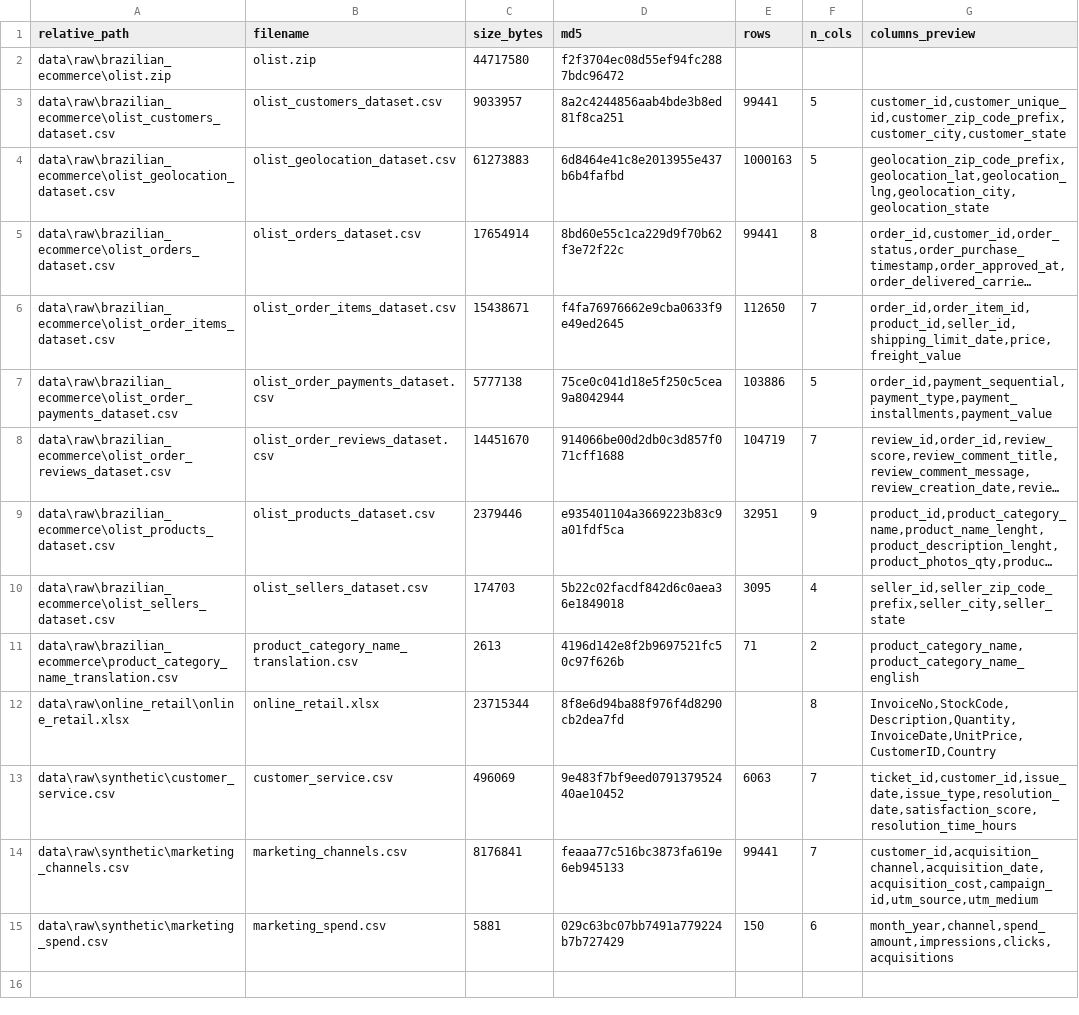
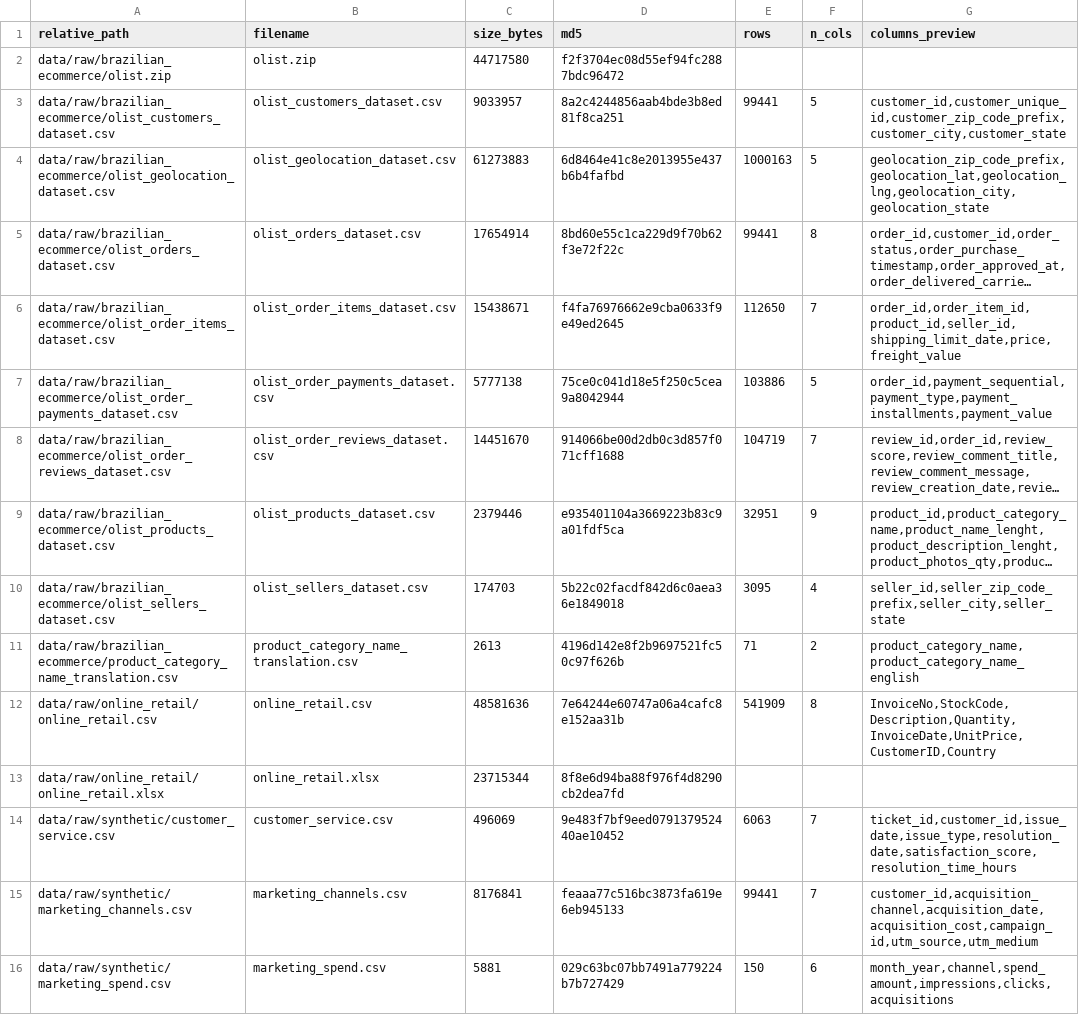
Before and after one commit to ewiges3317/ecomm_analy, a CSV file: docs/inventory.csv, drawn as a sheet; long unchanged cells end in …; addresses are those after the commit; the diff names each change by its address in the sheet, - before the commit and + after, or states it on an @@ line.

Commit message:
Checkpoint: portable pipeline + sample data mode (2025-09-20)

```diff
--- a/docs/inventory.csv
+++ b/docs/inventory.csv
-A2 (relative_path): data\raw\brazilian_ecommerce\olist.zip
+A2 (relative_path): data/raw/brazilian_ecommerce/olist.zip
-A3 (relative_path): data\raw\brazilian_ecommerce\olist_customers_dataset.csv
+A3 (relative_path): data/raw/brazilian_ecommerce/olist_customers_dataset.csv
-A4 (relative_path): data\raw\brazilian_ecommerce\olist_geolocation_dataset.csv
+A4 (relative_path): data/raw/brazilian_ecommerce/olist_geolocation_dataset.csv
-A5 (relative_path): data\raw\brazilian_ecommerce\olist_orders_dataset.csv
+A5 (relative_path): data/raw/brazilian_ecommerce/olist_orders_dataset.csv
-A6 (relative_path): data\raw\brazilian_ecommerce\olist_order_items_dataset.csv
+A6 (relative_path): data/raw/brazilian_ecommerce/olist_order_items_dataset.csv
-A7 (relative_path): data\raw\brazilian_ecommerce\olist_order_payments_dataset.csv
+A7 (relative_path): data/raw/brazilian_ecommerce/olist_order_payments_dataset.csv
-A8 (relative_path): data\raw\brazilian_ecommerce\olist_order_reviews_dataset.csv
+A8 (relative_path): data/raw/brazilian_ecommerce/olist_order_reviews_dataset.csv
-A9 (relative_path): data\raw\brazilian_ecommerce\olist_products_dataset.csv
+A9 (relative_path): data/raw/brazilian_ecommerce/olist_products_dataset.csv
-A10 (relative_path): data\raw\brazilian_ecommerce\olist_sellers_dataset.csv
+A10 (relative_path): data/raw/brazilian_ecommerce/olist_sellers_dataset.csv
-A11 (relative_path): data\raw\brazilian_ecommerce\product_category_name_translation.csv
+A11 (relative_path): data/raw/brazilian_ecommerce/product_category_name_translation.csv
+row 12: data/raw/online_retail/online_retail.csv | online_retail.csv | 48581636 | 7e64244e60747a06a4cafc8e152aa31b | 541909 | 8 | InvoiceNo,StockCode,Description,Quantity,InvoiceDate,UnitPrice,CustomerID,Country
-A13 (relative_path): data\raw\online_retail\online_retail.xlsx
+A13 (relative_path): data/raw/online_retail/online_retail.xlsx
-F13 (n_cols): 8
+F13 (n_cols): (empty)
-G13 (columns_preview): InvoiceNo,StockCode,Description,Quantity,InvoiceDate,UnitPrice,CustomerID,Country
+G13 (columns_preview): (empty)
-A14 (relative_path): data\raw\synthetic\customer_service.csv
+A14 (relative_path): data/raw/synthetic/customer_service.csv
-A15 (relative_path): data\raw\synthetic\marketing_channels.csv
+A15 (relative_path): data/raw/synthetic/marketing_channels.csv
-A16 (relative_path): data\raw\synthetic\marketing_spend.csv
+A16 (relative_path): data/raw/synthetic/marketing_spend.csv
```
Also changed, not shown: 10 other files.
